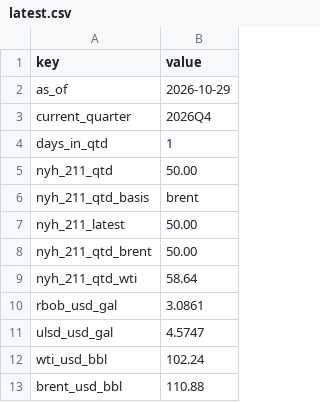
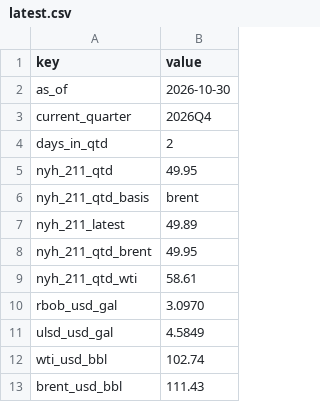
Before and after one commit to JamesKostohryz/refining-margins-tracker, a CSV file: data/latest.csv, drawn as a sheet.

```diff
--- a/data/latest.csv
+++ b/data/latest.csv
@@ -1,13 +1,13 @@
 key,value
-as_of,2026-10-29
+as_of,2026-10-30
 current_quarter,2026Q4
-days_in_qtd,1
-nyh_211_qtd,50.00
+days_in_qtd,2
+nyh_211_qtd,49.95
 nyh_211_qtd_basis,brent
-nyh_211_latest,50.00
-nyh_211_qtd_brent,50.00
-nyh_211_qtd_wti,58.64
-rbob_usd_gal,3.0861
-ulsd_usd_gal,4.5747
-wti_usd_bbl,102.24
-brent_usd_bbl,110.88
+nyh_211_latest,49.89
+nyh_211_qtd_brent,49.95
+nyh_211_qtd_wti,58.61
+rbob_usd_gal,3.0970
+ulsd_usd_gal,4.5849
+wti_usd_bbl,102.74
+brent_usd_bbl,111.43
```
Also changed, not shown: 1 other file.
